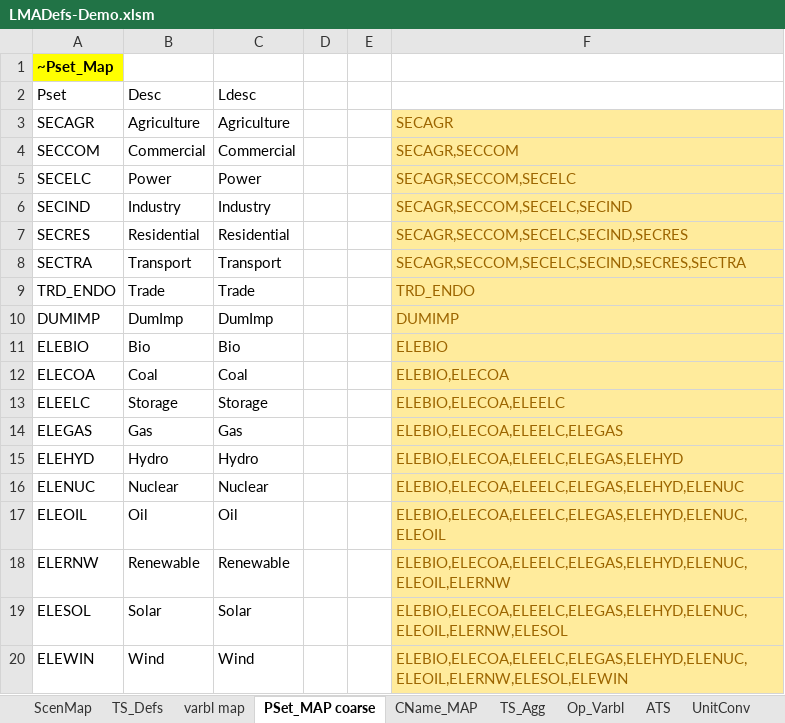
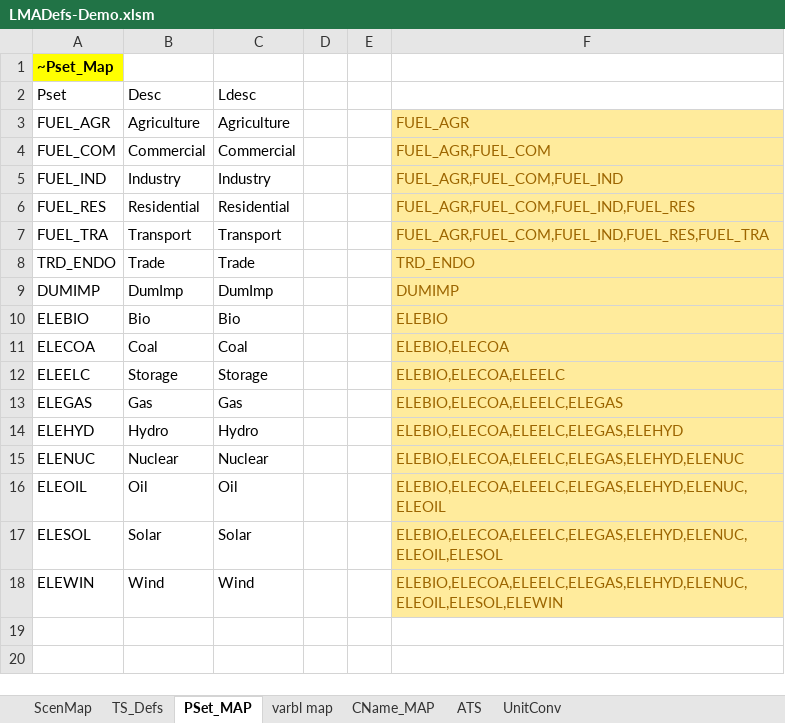
Before and after one commit to RahulKanors/DemoS_012_testing_GitHub, an Excel workbook: LMADefs-Demo.xlsm, sheet PSet_MAP, drawn as a sheet; values as stored, in another font and other column widths than the file's, no borders; removed rows and columns are numbered as before the commit, all else as after; the diff names each change by its address in the sheet, - before the commit and + after, or states it on an @@ line.

```diff
--- a/LMADefs-Demo.xlsm (sheet PSet_MAP)
+++ b/LMADefs-Demo.xlsm (sheet PSet_MAP)
-sheet tab: PSet_MAP coarse
+sheet tab: PSet_MAP
-sheet tab: TS_Agg
-sheet tab: Op_Varbl
@@ sheet tab order changed: ScenMap | TS_Defs | PSet_MAP | varbl map | CName_MAP | ATS | UnitConv @@
-A3: SECAGR
+A3: FUEL_AGR
-F3: SECAGR
+F3: FUEL_AGR
-A4: SECCOM
+A4: FUEL_COM
-F4: SECAGR,SECCOM
+F4: FUEL_AGR,FUEL_COM
-row 5: SECELC | Power | Power |  |  | SECAGR,SECCOM,SECELC
-A5: SECIND
+A5: FUEL_IND
-F5: SECAGR,SECCOM,SECELC,SECIND
+F5: FUEL_AGR,FUEL_COM,FUEL_IND
-A6: SECRES
+A6: FUEL_RES
-F6: SECAGR,SECCOM,SECELC,SECIND,SECRES
+F6: FUEL_AGR,FUEL_COM,FUEL_IND,FUEL_RES
-A7: SECTRA
+A7: FUEL_TRA
-F7: SECAGR,SECCOM,SECELC,SECIND,SECRES,SECTRA
+F7: FUEL_AGR,FUEL_COM,FUEL_IND,FUEL_RES,FUEL_TRA
-row 18: ELERNW | Renewable | Renewable |  |  | ELEBIO,ELECOA,ELEELC,ELEGAS,ELEHYD,ELENUC,ELEOIL,ELERNW
-F17: ELEBIO,ELECOA,ELEELC,ELEGAS,ELEHYD,ELENUC,ELEOIL,ELERNW,ELESOL
+F17: ELEBIO,ELECOA,ELEELC,ELEGAS,ELEHYD,ELENUC,ELEOIL,ELESOL
-F18: ELEBIO,ELECOA,ELEELC,ELEGAS,ELEHYD,ELENUC,ELEOIL,ELERNW,ELESOL,ELEWIN
+F18: ELEBIO,ELECOA,ELEELC,ELEGAS,ELEHYD,ELENUC,ELEOIL,ELESOL,ELEWIN
```
Also changed, not shown: sheet ScenMap, sheet varbl map, sheet TS_Defs, formulas that keep their value, Sets-DemoModels.xlsx, SuppXLS/Scen_BND_PPFOSSIL.xlsx, 16 other files.
